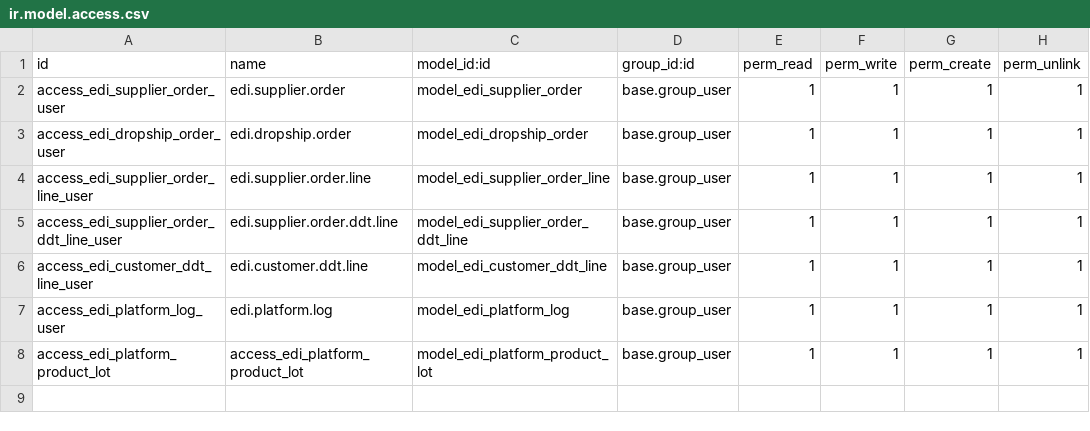
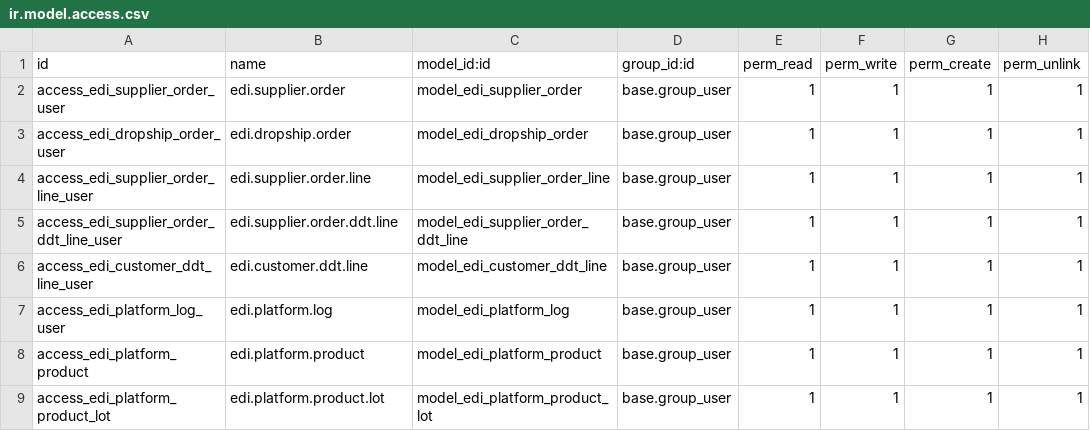
Before and after one commit to Micronaet/micronaet-trip, a CSV file: account_trip_edi_platform/security/ir.model.access.csv, drawn as a sheet.

Commit message:
correct edi security

```diff
--- a/account_trip_edi_platform/security/ir.model.access.csv
+++ b/account_trip_edi_platform/security/ir.model.access.csv
@@ -7,2 +7,3 @@ access_edi_customer_ddt_line_user,edi.customer.ddt.line,model_edi_customer_ddt_l
 access_edi_platform_log_user,edi.platform.log,model_edi_platform_log,base.group_user,1,1,1,1
-access_edi_platform_product_lot,access_edi_platform_product_lot,model_edi_platform_product_lot,base.group_user,1,1,1,1
+access_edi_platform_product,edi.platform.product,model_edi_platform_product,base.group_user,1,1,1,1
+access_edi_platform_product_lot,edi.platform.product.lot,model_edi_platform_product_lot,base.group_user,1,1,1,1
```
